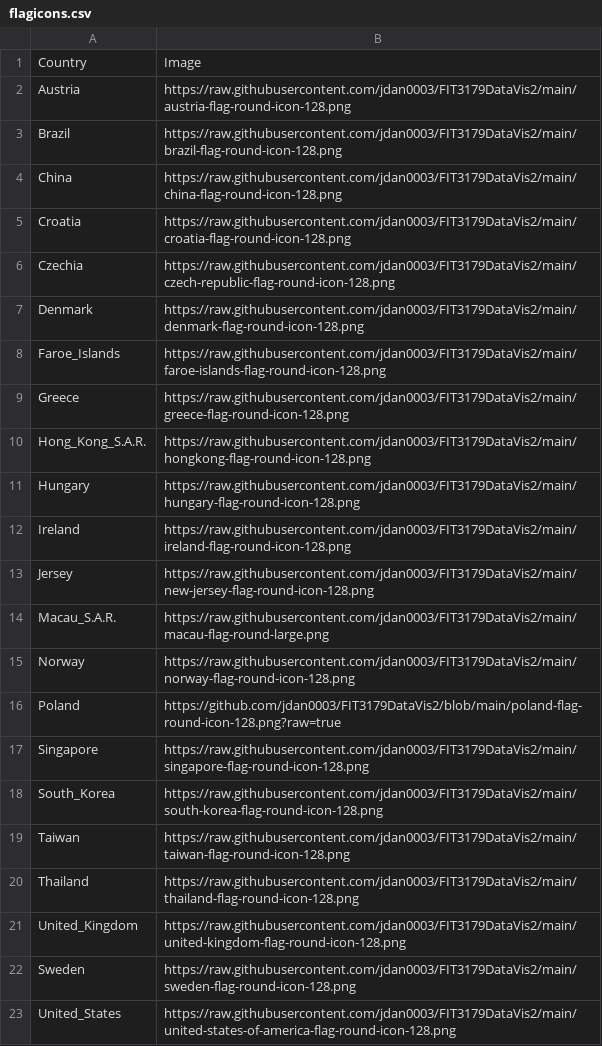
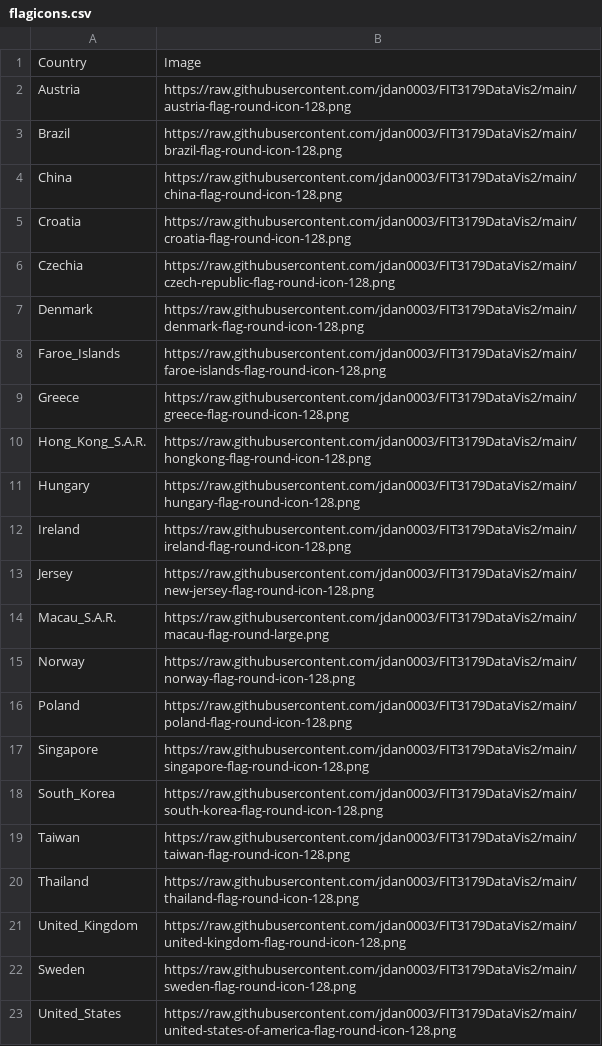
Before and after one commit to jdan0003/FIT3179DataVis2, a CSV file: flagicons.csv, drawn as a sheet.

Commit message:
Add files via upload

```diff
--- a/flagicons.csv
+++ b/flagicons.csv
@@ -15,3 +15,3 @@ Macau_S.A.R.,https://raw.githubusercontent.com/jdan0003/FIT3179DataVis2/main/mac
 Norway,https://raw.githubusercontent.com/jdan0003/FIT3179DataVis2/main/norway-flag-round-icon-128.png
-Poland,https://github.com/jdan0003/FIT3179DataVis2/blob/main/poland-flag-round-icon-128.png?raw=true
+Poland,https://raw.githubusercontent.com/jdan0003/FIT3179DataVis2/main/poland-flag-round-icon-128.png
 Singapore,https://raw.githubusercontent.com/jdan0003/FIT3179DataVis2/main/singapore-flag-round-icon-128.png
```
